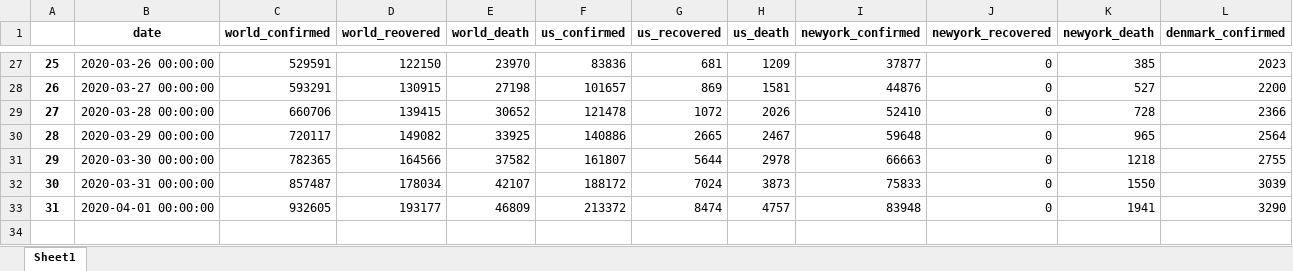
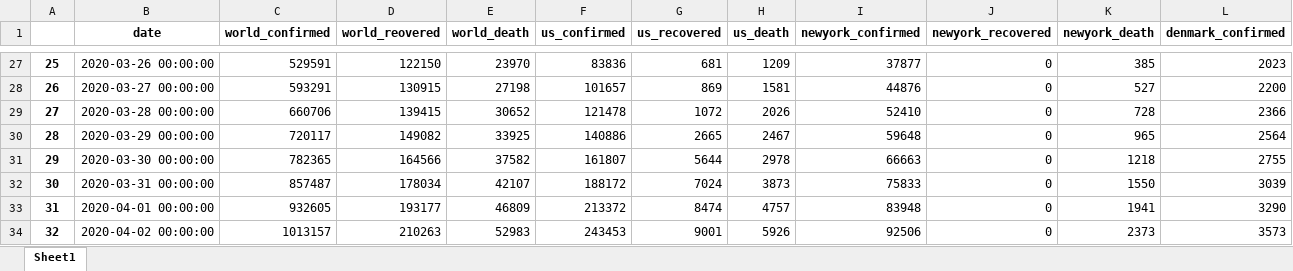
Before and after one commit to htphilipp/TompkinsCountyHealthDepartment_covid-19_timeseries, an Excel workbook: MergedDataset.xlsx, sheet Sheet1, drawn as a sheet; only a part is shown, gaps mark what is left out; values as stored, in another font and other column widths than the file's, no borders; rows hold the shown columns only; the diff names each change by its address in the sheet, - before the commit and + after, or states it on an @@ line.

```diff
--- a/MergedDataset.xlsx (sheet Sheet1)
+++ b/MergedDataset.xlsx (sheet Sheet1)
+row 34: 32 | 2020-04-02 00:00:00 | 1013157 | 210263 | 52983 | 243453 | 9001 | 5926 | 92506 | 0 | 2373 | 3573
```
Also changed, not shown: TompkinsCountyHealthDepartmentCovid19TimeSeries.xlsx, 3 other files.
